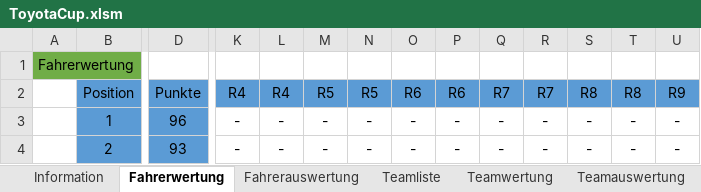
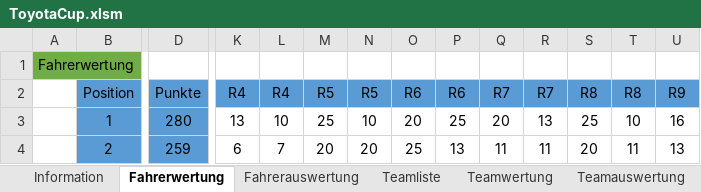
Before and after one commit to xLMSxVerde/x, an Excel workbook: public/data/fm/ToyotaCup.xlsm, sheet Fahrerwertung, drawn as a sheet; only a part is shown, gaps mark what is left out; values as stored, in another font and other column widths than the file's, no borders; the diff covers the shown part only; the diff names each change by its address in the sheet, - before the commit and + after, or states it on an @@ line.

```diff
--- a/public/data/fm/ToyotaCup.xlsm (sheet Fahrerwertung)
+++ b/public/data/fm/ToyotaCup.xlsm (sheet Fahrerwertung)
-D3: 96
+D3: 280
-K3: -
+K3: 13
-L3: -
+L3: 10
-M3: -
+M3: 25
-N3: -
+N3: 10
-O3: -
+O3: 20
-P3: -
+P3: 25
-Q3: -
+Q3: 20
-R3: -
+R3: 13
-S3: -
+S3: 25
-T3: -
+T3: 10
-U3: -
+U3: 16
-D4: 93
+D4: 259
-K4: -
+K4: 6
-L4: -
+L4: 7
-M4: -
+M4: 20
-N4: -
+N4: 20
-O4: -
+O4: 25
-P4: -
+P4: 13
-Q4: -
+Q4: 11
-R4: -
+R4: 11
-S4: -
+S4: 20
-T4: -
+T4: 11
-U4: -
+U4: 13
```
Also changed, not shown: 197 edited cells elsewhere in this sheet, sheet Rennen 7, sheet Rennen 11, sheet Rennen 8, sheet Rennen 12, sheet Rennen 9, sheet Rennen 13, 19 more sheets, formulas that keep their value.
